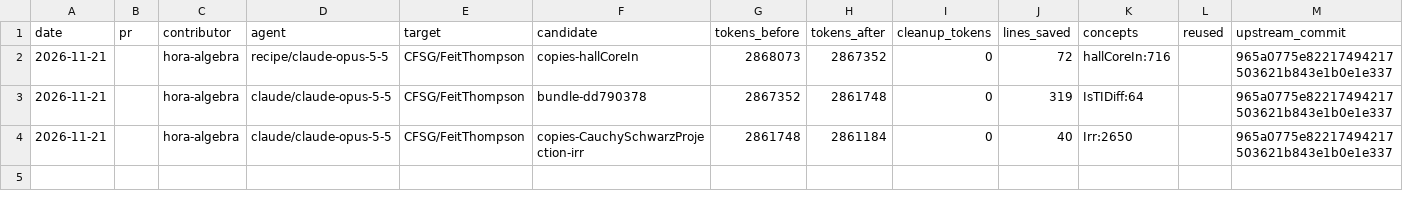
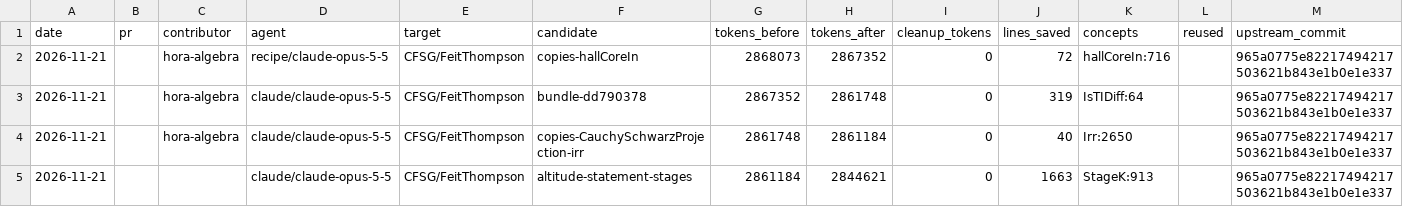
Before and after one commit to hora-algebra/concept-mining, a TSV file: data/ledger/contributions.tsv, drawn as a sheet; only a part is shown; rows hold the shown columns only; the diff names each change by its address in the sheet, - before the commit and + after, or states it on an @@ line.

```diff
--- a/data/ledger/contributions.tsv
+++ b/data/ledger/contributions.tsv
+row 5: 2026-11-21 |  |  | claude/claude-opus-5-5 | CFSG/FeitThompson | altitude-statement-stages | 2861184 | 2844621 | 0 | 1663 | StageK:913 |  | 965a0775e82217494217503621b843e1b0e1e337
```
Also changed, not shown: data/ledger/concepts.tsv, data/ledger/history.tsv, 24 other files.
